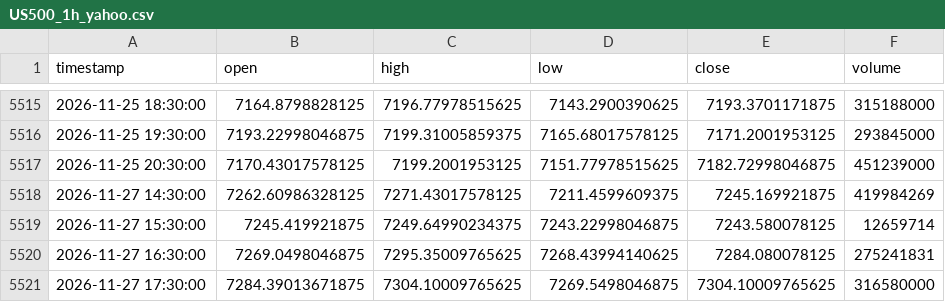
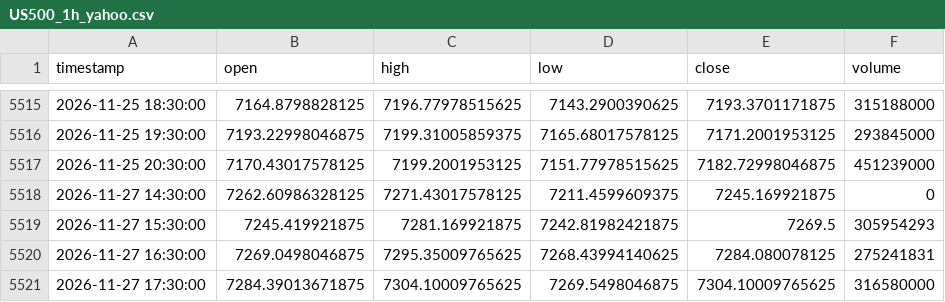
Before and after one commit to NeefPoom/Tradingstrategy01, a CSV file: data/prices/US500_1h_yahoo.csv, drawn as a sheet; only a part is shown, gaps mark what is left out.

```diff
--- a/data/prices/US500_1h_yahoo.csv
+++ b/data/prices/US500_1h_yahoo.csv
@@ -5517,4 +5517,4 @@ timestamp,open,high,low,close,volume
 2026-11-25 20:30:00,7170.43017578125,7199.2001953125,7151.77978515625,7182.72998046875,451239000
-2026-11-27 14:30:00,7262.60986328125,7271.43017578125,7211.4599609375,7245.169921875,419984269
-2026-11-27 15:30:00,7245.419921875,7249.64990234375,7243.22998046875,7243.580078125,12659714
+2026-11-27 14:30:00,7262.60986328125,7271.43017578125,7211.4599609375,7245.169921875,0
+2026-11-27 15:30:00,7245.419921875,7281.169921875,7242.81982421875,7269.5,305954293
 2026-11-27 16:30:00,7269.0498046875,7295.35009765625,7268.43994140625,7284.080078125,275241831
```
Also changed, not shown: data/prices/EU50_1h_yahoo.csv, data/prices/FRA40_1h_yahoo.csv, 56 other files.
